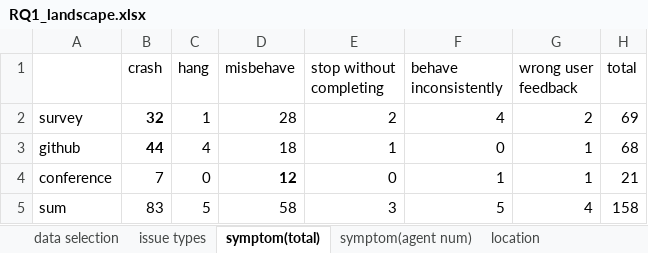
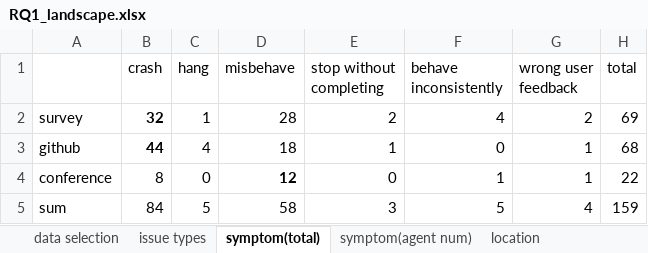
Before and after one commit to MATester0/MATester, an Excel workbook: experiment/RQ1_landscape.xlsx, sheet symptom(total), drawn as a sheet; values as stored, in another font and other column widths than the file's, no borders; the diff names each change by its address in the sheet, - before the commit and + after, or states it on an @@ line.

```diff
--- a/experiment/RQ1_landscape.xlsx (sheet symptom(total))
+++ b/experiment/RQ1_landscape.xlsx (sheet symptom(total))
-B4 (crash): 7
+B4 (crash): 8
-H4 (total): 21
+H4 (total): 22
-B5 (crash): 83
+B5 (crash): 84
-H5 (total): 158
+H5 (total): 159
```
Also changed, not shown: sheet data selection, sheet root cause (agent num), sheet location, sheet location(agent num), sheet symptom(agent num), sheet root cause, 1 more sheet, experiment/RQ2_relationship.xlsx.
